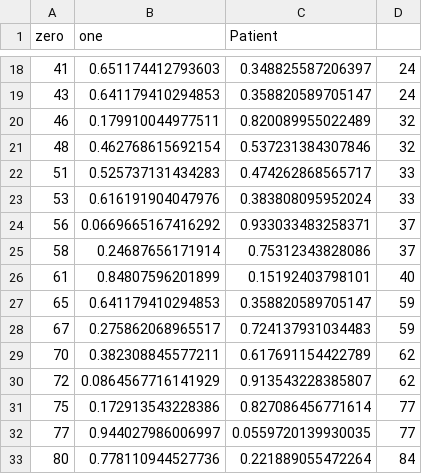
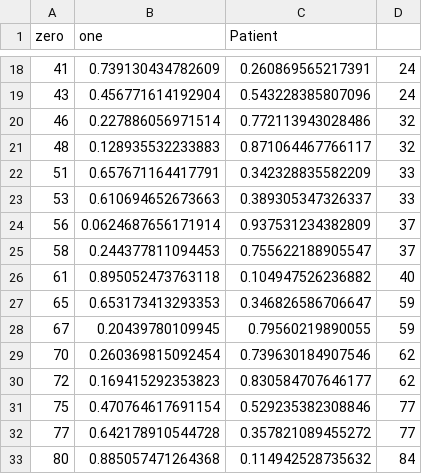
Before and after one commit to SchlossLab/Flynn_LRColon_CancPrevRes_2017, a TSV file: data/process/stool_optimized.tsv, drawn as a sheet; only a part is shown, gaps mark what is left out; the diff covers the shown part only.

```diff
--- a/data/process/stool_optimized.tsv
+++ b/data/process/stool_optimized.tsv
@@ -18,16 +18,16 @@
-"41"	0.651174412793603	0.348825587206397	24
-"43"	0.641179410294853	0.358820589705147	24
-"46"	0.179910044977511	0.820089955022489	32
-"48"	0.462768615692154	0.537231384307846	32
-"51"	0.525737131434283	0.474262868565717	33
-"53"	0.616191904047976	0.383808095952024	33
-"56"	0.0669665167416292	0.933033483258371	37
-"58"	0.24687656171914	0.75312343828086	37
-"61"	0.84807596201899	0.15192403798101	40
-"65"	0.641179410294853	0.358820589705147	59
-"67"	0.275862068965517	0.724137931034483	59
-"70"	0.382308845577211	0.617691154422789	62
-"72"	0.0864567716141929	0.913543228385807	62
-"75"	0.172913543228386	0.827086456771614	77
-"77"	0.944027986006997	0.0559720139930035	77
-"80"	0.778110944527736	0.221889055472264	84
+"41"	0.739130434782609	0.260869565217391	24
+"43"	0.456771614192904	0.543228385807096	24
+"46"	0.227886056971514	0.772113943028486	32
+"48"	0.128935532233883	0.871064467766117	32
+"51"	0.657671164417791	0.342328835582209	33
+"53"	0.610694652673663	0.389305347326337	33
+"56"	0.0624687656171914	0.937531234382809	37
+"58"	0.244377811094453	0.755622188905547	37
+"61"	0.895052473763118	0.104947526236882	40
+"65"	0.653173413293353	0.346826586706647	59
+"67"	0.20439780109945	0.79560219890055	59
+"70"	0.260369815092454	0.739630184907546	62
+"72"	0.169415292353823	0.830584707646177	62
+"75"	0.470764617691154	0.529235382308846	77
+"77"	0.642178910544728	0.357821089455272	77
+"80"	0.885057471264368	0.114942528735632	84
```
Also changed, not shown: 46 edited cells elsewhere in this file, data/process/bowel_optimized.tsv, data/process/r_imp_otus.tsv, 13 other files.
